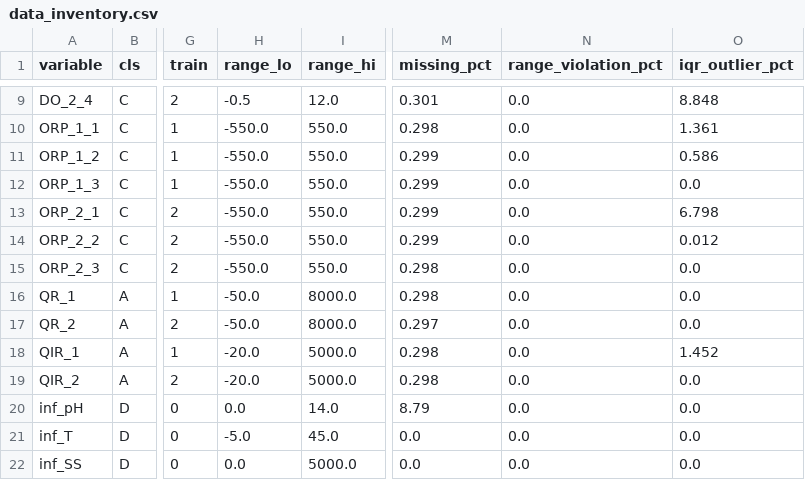
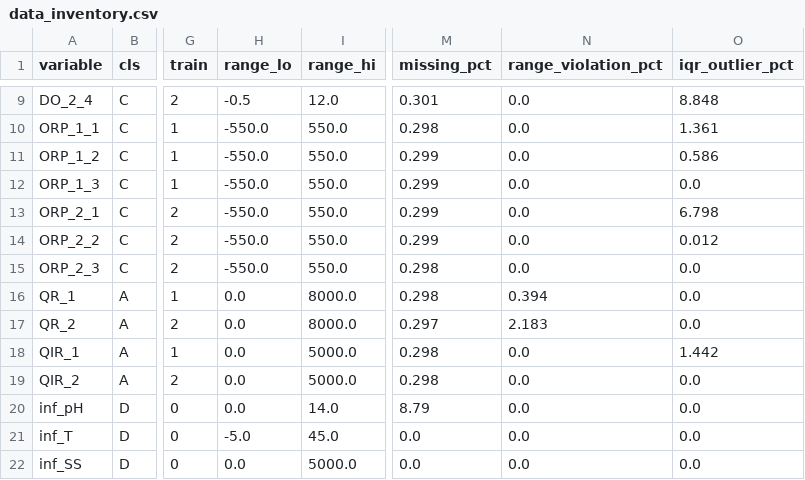
Before and after one commit to muzi-1998/beian_tree, a CSV file: Project 1 Data Quality Assessment/1.1 Decomposition/outputs/tables/data_inventory.csv, drawn as a sheet; only a part is shown, gaps mark what is left out; the diff names each change by its address in the sheet, - before the commit and + after, or states it on an @@ line.

```diff
--- a/Project 1 Data Quality Assessment/1.1 Decomposition/outputs/tables/data_inventory.csv
+++ b/Project 1 Data Quality Assessment/1.1 Decomposition/outputs/tables/data_inventory.csv
-H16:H17 (range_lo): -50.0
+H16:H17 (range_lo): 0.0
-N16 (range_violation_pct): 0.0
+N16 (range_violation_pct): 0.394
-N17 (range_violation_pct): 0.0
+N17 (range_violation_pct): 2.183
-H18:H19 (range_lo): -20.0
+H18:H19 (range_lo): 0.0
-O18 (iqr_outlier_pct): 1.452
+O18 (iqr_outlier_pct): 1.442
```
Also changed, not shown: Project 1 Data Quality Assessment/1.1 Decomposition/outputs/tables/arma_garch_order_table.csv, Project 1 Data Quality Assessment/1.1 Decomposition/outputs/tables/decomposition_sufficiency.csv, 29 other files.
